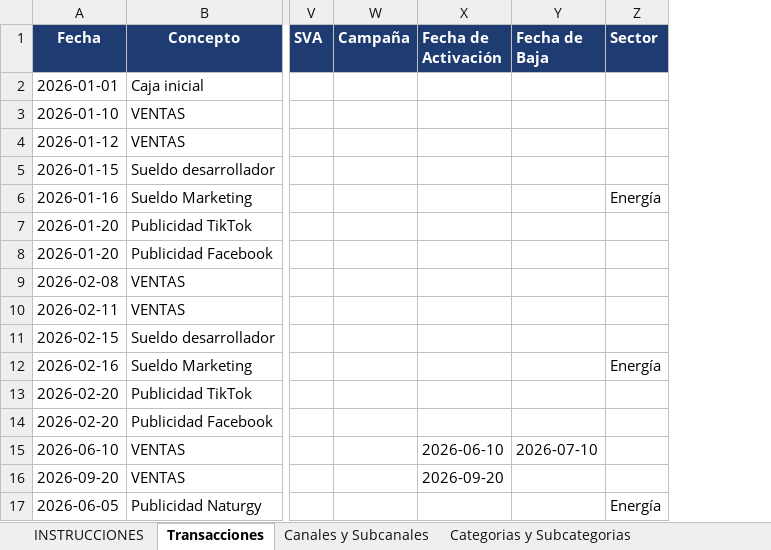
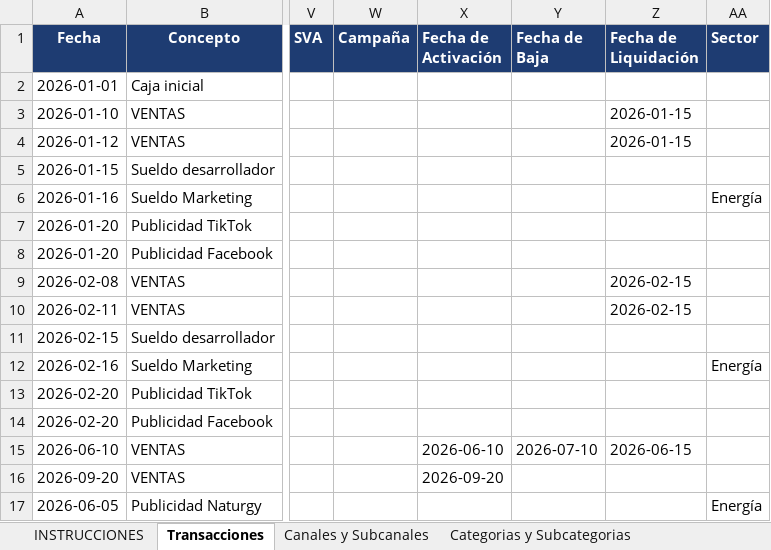
Before and after one commit to EnNiCa/betty-financial, an Excel workbook: static/plantillas/PLANTILLA_4_Pilares.xlsx, sheet Transacciones, drawn as a sheet; only a part is shown, gaps mark what is left out; values as stored, in another font and other column widths than the file's, no borders; the diff names each change by its address in the sheet, - before the commit and + after, or states it on an @@ line.

Commit message:
feat: liquidacion por dias reactivada para pendientes/bajas, columna Fecha de Liquidacion para cobradas, vista diaria en Ventas por Sector y Bajas, y Proyeccion 12 meses alineada al modelo mes-cerrado/mes-actual

```diff
--- a/static/plantillas/PLANTILLA_4_Pilares.xlsx (sheet Transacciones)
+++ b/static/plantillas/PLANTILLA_4_Pilares.xlsx (sheet Transacciones)
+column Z (Fecha de Liquidación), rows 3-15: 2026-01-15 | 2026-01-15 |  |  |  |  | 2026-02-15 | 2026-02-15 |  |  |  |  | 2026-06-15
```
Also changed, not shown: sheet INSTRUCCIONES, 5 other files.
